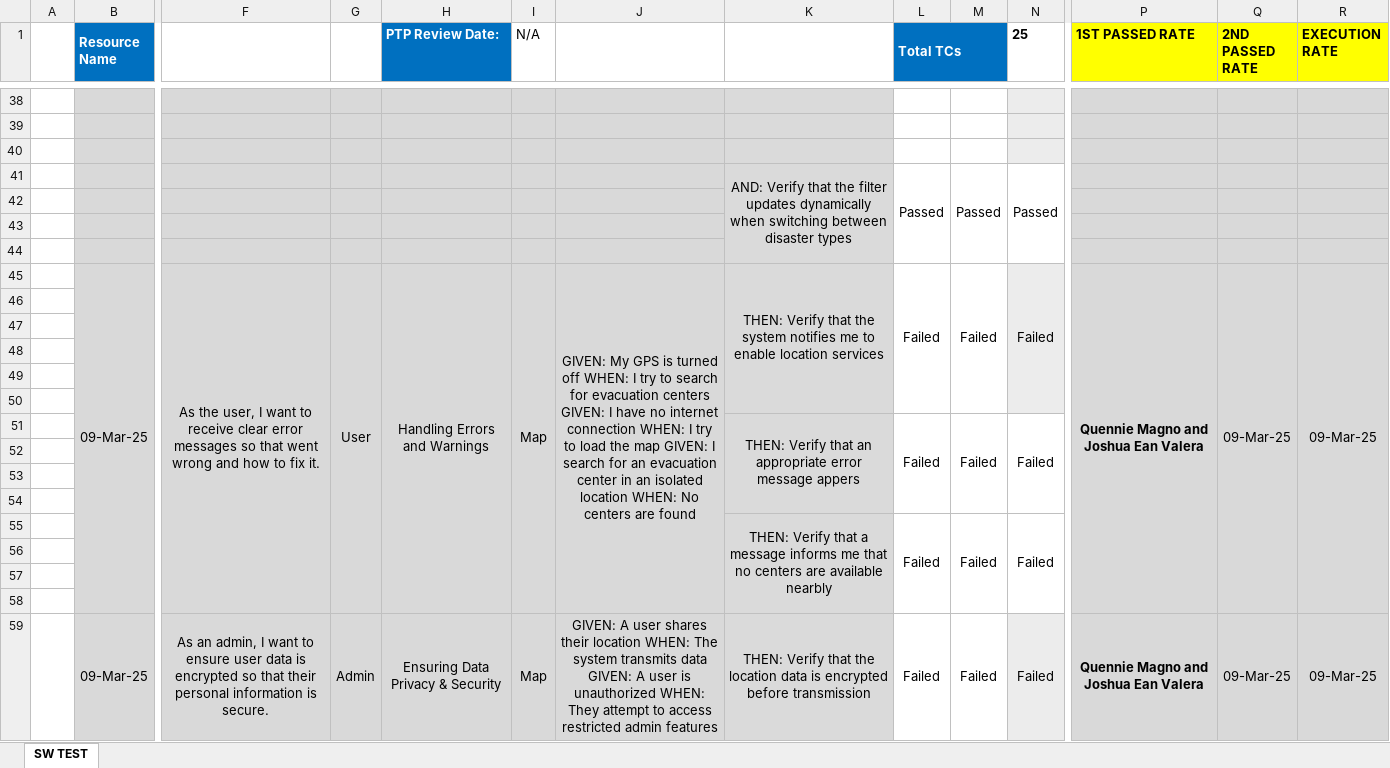
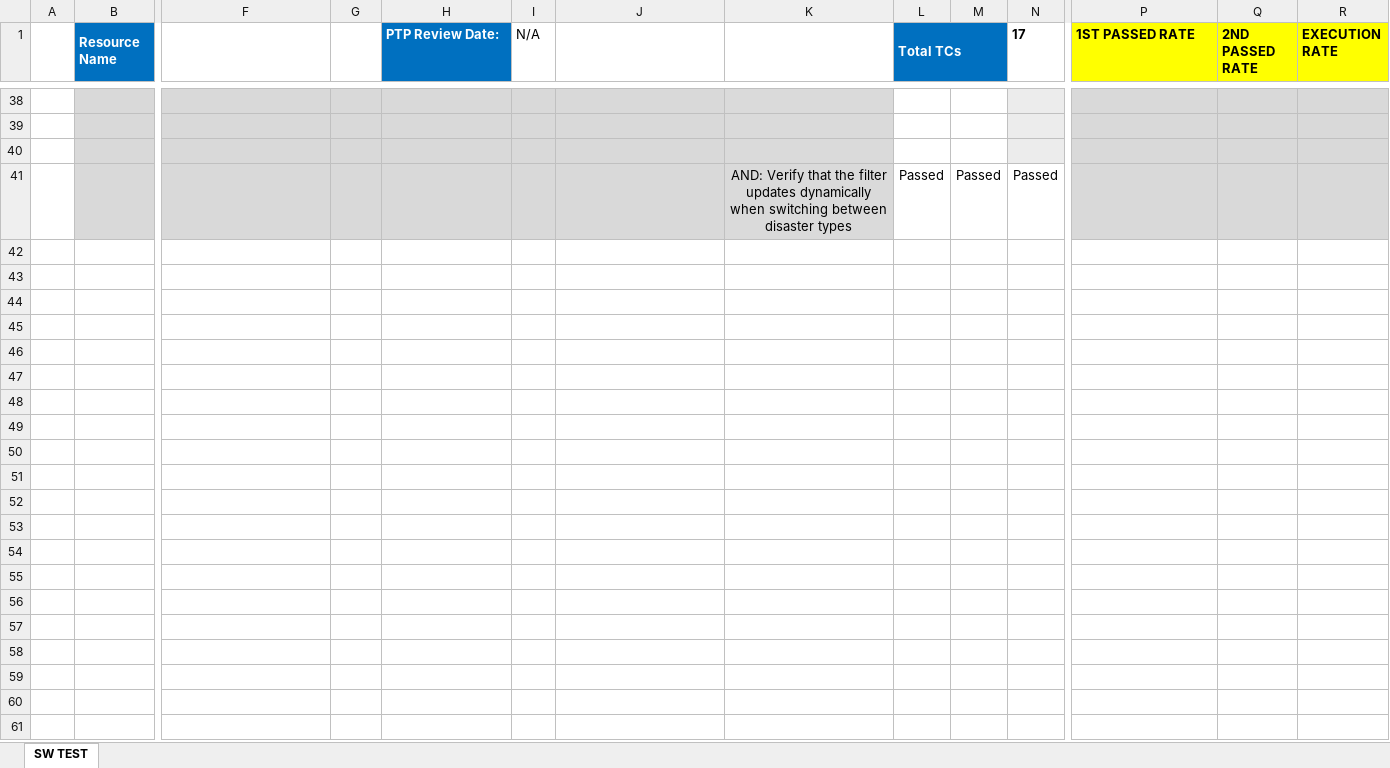
Before and after one commit to Joshua-Ean-Valera/magno_valera, an Excel workbook: Magno_Valera_Software_Testing.xlsx, sheet SW TEST, drawn as a sheet; only a part is shown, gaps mark what is left out; values as stored, in another font and other column widths than the file's, no borders; conditional formats not drawn; removed rows and columns are numbered as before the commit, all else as after; rows hold the shown columns only; the diff covers the shown part only; the diff names each change by its address in the sheet, - before the commit and + after, or states it on an @@ line.

Commit message:
final excel

```diff
--- a/Magno_Valera_Software_Testing.xlsx (sheet SW TEST)
+++ b/Magno_Valera_Software_Testing.xlsx (sheet SW TEST)
-N1: 25
+N1: 17
-K41:K44 merged
-L41:L44 merged
-M41:M44 merged
-N41:N44 merged
-row 42: (empty)
-row 43: (empty)
-row 44: (empty)
-row 45:  | 09-Mar-25 | As the user, I want to receive clear error messages so that went wrong and how to fix it. | User | Handling Errors and Warnings | Map | GIVEN: My GPS is turned off WHEN: I try to search for evacuation centers GIVEN: I have no internet connection WHEN: I try to load the map GIVEN: I search for an evacuation center in an isolated location WHEN: No centers are found | THEN: Verify that the system notifies me to enable location services | Failed | Failed | Failed | Quennie Magno and Joshua Ean Valera | 09-Mar-25 | 09-Mar-25
-row 46: (empty)
-row 47: (empty)
-row 48: (empty)
-row 49: (empty)
-row 50: (empty)
-row 51:  |  |  |  |  |  |  | THEN: Verify that an appropriate error message appers | Failed | Failed | Failed
-row 52: (empty)
-row 53: (empty)
-row 54: (empty)
-row 55:  |  |  |  |  |  |  | THEN: Verify that a message informs me that no centers are available nearbly | Failed | Failed | Failed
-row 56: (empty)
-row 57: (empty)
-row 58: (empty)
-row 59:  | 09-Mar-25 | As an admin, I want to ensure user data is encrypted so that their personal information is secure. | Admin | Ensuring Data Privacy & Security | Map | GIVEN: A user shares their location WHEN: The system transmits data GIVEN: A user is unauthorized WHEN: They attempt to access restricted admin features | THEN: Verify that the location data is encrypted before transmission | Failed | Failed | Failed | Quennie Magno and Joshua Ean Valera | 09-Mar-25 | 09-Mar-25
```
Also changed, not shown: 4 added rows, 28 removed rows and 6 edited cells elsewhere in this sheet, formulas that keep their value.
